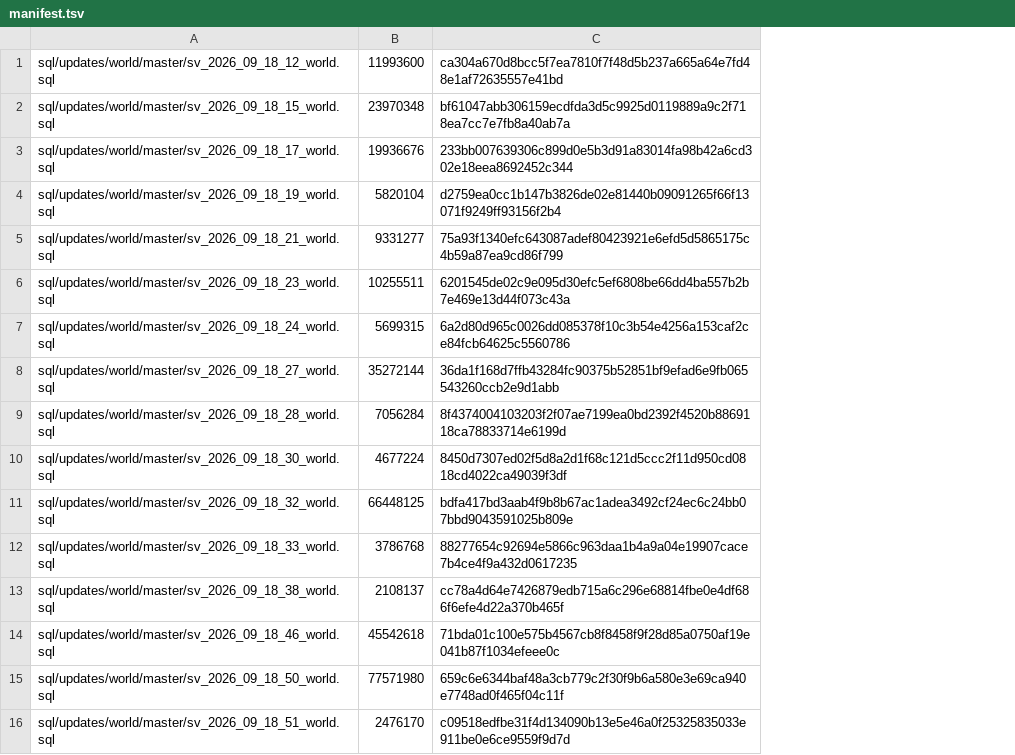
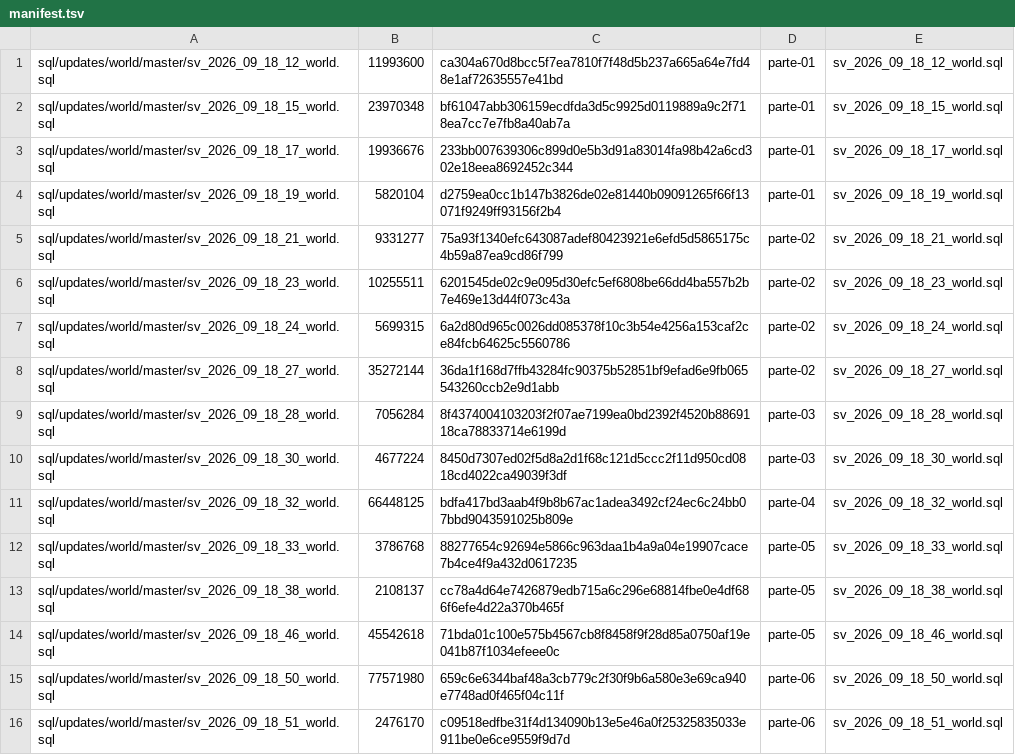
Before and after one commit to santyvv1993/santyvv-wow, a TSV file: sql/datos/manifest.tsv, drawn as a sheet; the diff names each change by its address in the sheet, - before the commit and + after, or states it on an @@ line.

Commit message:
Datos pesados por partes de peso, con indice por parte
La particion la hace construir.sh: tope de 62 MB por parte en orden de fecha,
sin partir archivos, y la ultima parte corta se pega a la anterior. Cada parte
sale como Release propio con su partes/parte-NN.tsv para verificarla sola.

```diff
--- a/sql/datos/manifest.tsv
+++ b/sql/datos/manifest.tsv
+column D, rows 1-16: parte-01 | parte-01 | parte-01 | parte-01 | parte-02 | parte-02 | parte-02 | parte-02 | parte-03 | parte-03 | parte-04 | parte-05 | parte-05 | parte-05 | parte-06 | parte-06
+column E, rows 1-16: sv_2026_09_18_12_world.sql | sv_2026_09_18_15_world.sql | sv_2026_09_18_17_world.sql | sv_2026_09_18_19_world.sql | sv_2026_09_18_21_world.sql | sv_2026_09_18_23_world.sql | sv_2026_09_18_24_world.sql | sv_2026_09_18_27_world.sql | sv_2026_09_18_28_world.sql | sv_2026_09_18_30_world.sql | sv_2026_09_18_32_world.sql | sv_2026_09_18_33_world.sql | sv_2026_09_18_38_world.sql | sv_2026_09_18_46_world.sql | sv_2026_09_18_50_world.sql | sv_2026_09_18_51_world.sql
```
Also changed, not shown: 10 other files.
